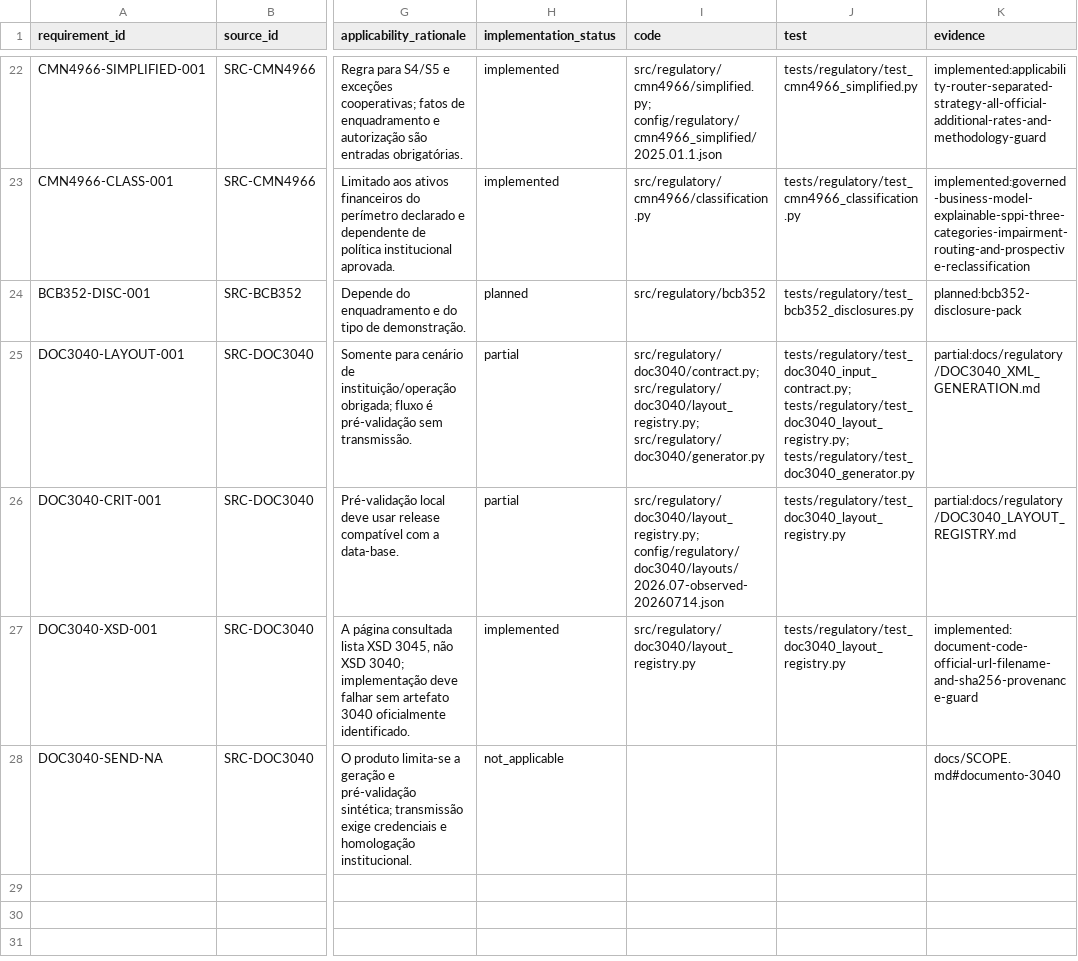
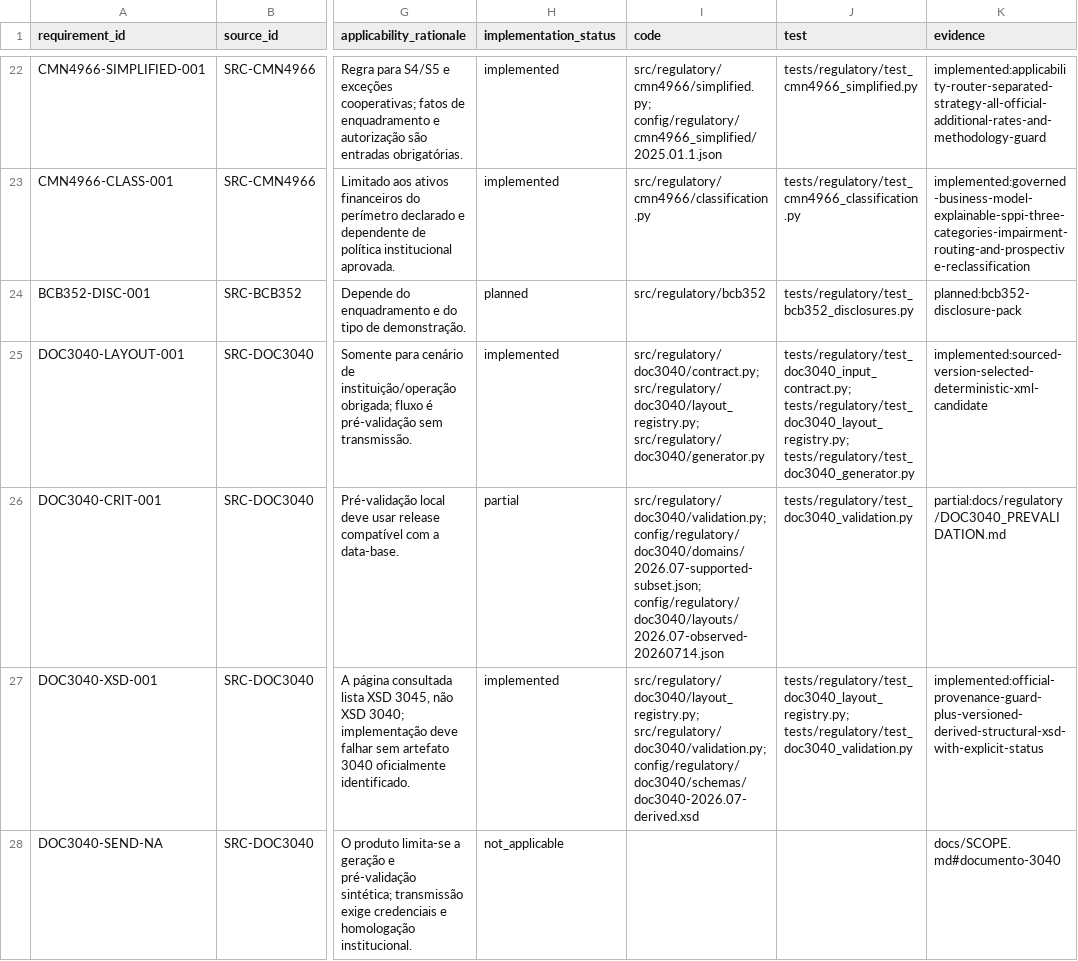
Before and after one commit to Masteradilio/risco_bancario, a CSV file: docs/regulatory/TRACEABILITY_MATRIX.csv, drawn as a sheet; only a part is shown, gaps mark what is left out; the diff names each change by its address in the sheet, - before the commit and + after, or states it on an @@ line.

Commit message:
feat(doc3040): add layered local prevalidation

```diff
--- a/docs/regulatory/TRACEABILITY_MATRIX.csv
+++ b/docs/regulatory/TRACEABILITY_MATRIX.csv
-H25 (implementation_status): partial
+H25 (implementation_status): implemented
-K25 (evidence): partial:docs/regulatory/DOC3040_XML_GENERATION.md
+K25 (evidence): implemented:sourced-version-selected-deterministic-xml-candidate
-I26 (code): src/regulatory/doc3040/layout_registry.py; config/regulatory/doc3040/layouts/2026.07-observed-20260714.json
+I26 (code): src/regulatory/doc3040/validation.py; config/regulatory/doc3040/domains/2026.07-supported-subset.json; config/regulatory/doc3040/layouts/2026.07-observed-20260714.json
-J26 (test): tests/regulatory/test_doc3040_layout_registry.py
+J26 (test): tests/regulatory/test_doc3040_validation.py
-K26 (evidence): partial:docs/regulatory/DOC3040_LAYOUT_REGISTRY.md
+K26 (evidence): partial:docs/regulatory/DOC3040_PREVALIDATION.md
-I27 (code): src/regulatory/doc3040/layout_registry.py
+I27 (code): src/regulatory/doc3040/layout_registry.py; src/regulatory/doc3040/validation.py; config/regulatory/doc3040/schemas/doc3040-2026.07-derived.xsd
-J27 (test): tests/regulatory/test_doc3040_layout_registry.py
+J27 (test): tests/regulatory/test_doc3040_layout_registry.py; tests/regulatory/test_doc3040_validation.py
-K27 (evidence): implemented:document-code-official-url-filename-and-sha256-provenance-guard
+K27 (evidence): implemented:official-provenance-guard-plus-versioned-derived-structural-xsd-with-explicit-status
```
Also changed, not shown: 13 other files.
